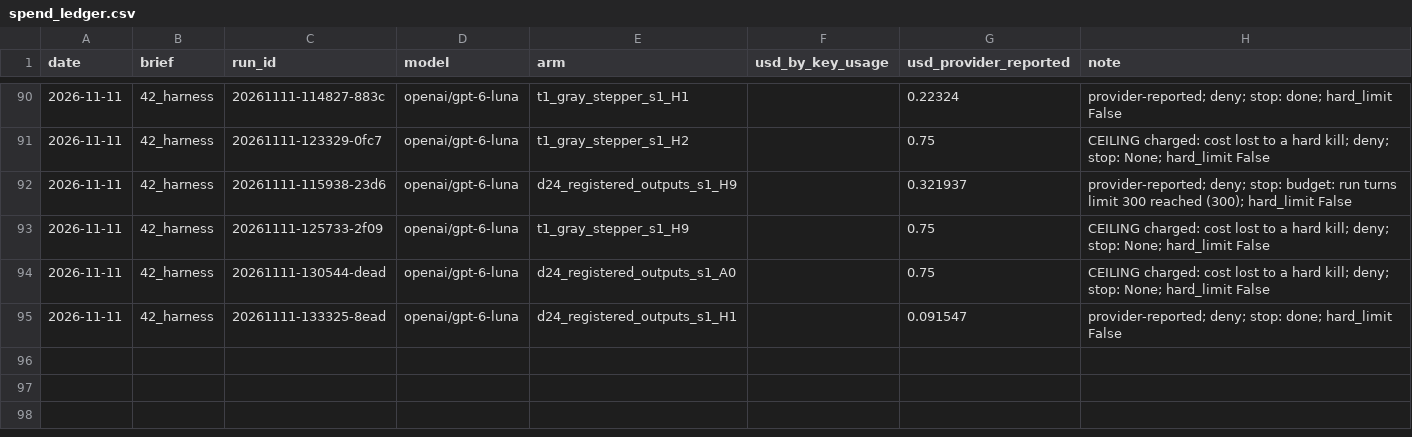
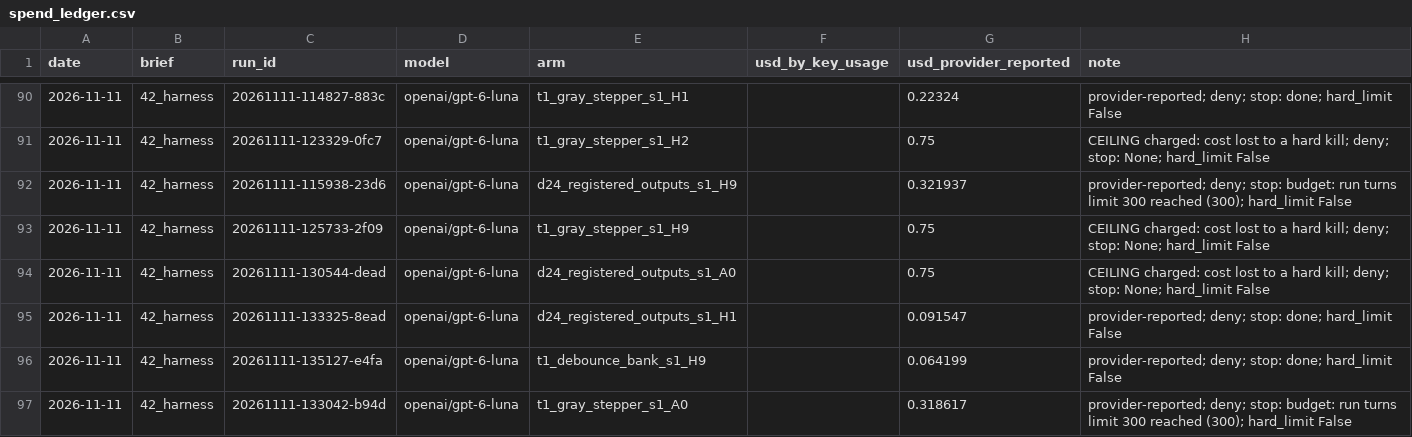
Before and after one commit to BrendanJamesLynskey/FPGA_Design_Agent, a CSV file: results/spend_ledger.csv, drawn as a sheet; only a part is shown, gaps mark what is left out.

```diff
--- a/results/spend_ledger.csv
+++ b/results/spend_ledger.csv
@@ -95 +95,3 @@ date,brief,run_id,model,arm,usd_by_key_usage,usd_provider_reported,note
 2026-11-11,42_harness,20261111-133325-8ead,openai/gpt-6-luna,d24_registered_outputs_s1_H1,,0.091547,"provider-reported; deny; stop: done; hard_limit False"
+2026-11-11,42_harness,20261111-135127-e4fa,openai/gpt-6-luna,t1_debounce_bank_s1_H9,,0.064199,"provider-reported; deny; stop: done; hard_limit False"
+2026-11-11,42_harness,20261111-133042-b94d,openai/gpt-6-luna,t1_gray_stepper_s1_A0,,0.318617,"provider-reported; deny; stop: budget: run turns limit 300 reached (300); hard_limit False"
```
Also changed, not shown: 16 other files.
